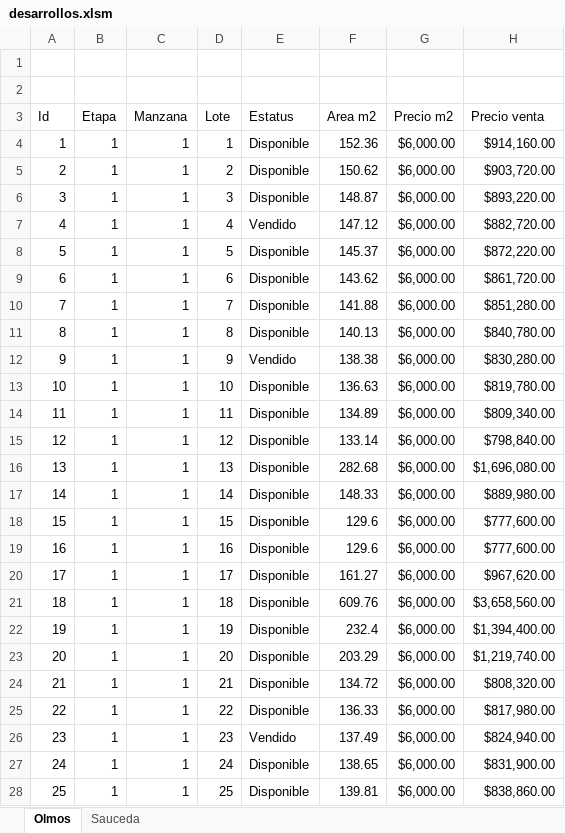
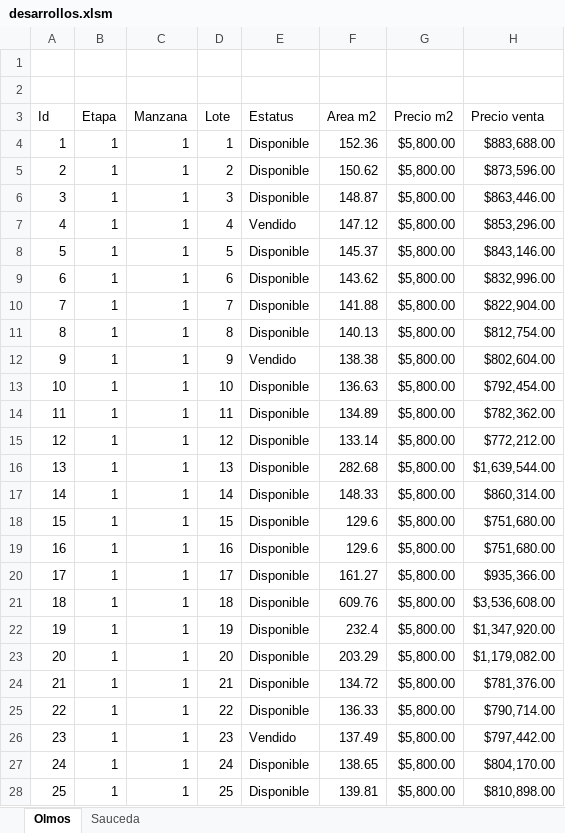
Before and after one commit to filosterra/filosterra.github.io, an Excel workbook: assets/desarrollos.xlsm, sheet Olmos, drawn as a sheet; only a part is shown; values as stored, in another font and other column widths than the file's, no borders; charts and pictures and table styles not drawn; the diff covers the shown part only; the diff names each change by its address in the sheet, - before the commit and + after, or states it on an @@ line.

```diff
--- a/assets/desarrollos.xlsm (sheet Olmos)
+++ b/assets/desarrollos.xlsm (sheet Olmos)
-G4:G28 (Precio m2): $6,000.00
+G4:G28 (Precio m2): $5,800.00
-H4 (Precio venta): $914,160.00
+H4 (Precio venta): $883,688.00
-H5 (Precio venta): $903,720.00
+H5 (Precio venta): $873,596.00
-H6 (Precio venta): $893,220.00
+H6 (Precio venta): $863,446.00
-H7 (Precio venta): $882,720.00
+H7 (Precio venta): $853,296.00
-H8 (Precio venta): $872,220.00
+H8 (Precio venta): $843,146.00
-H9 (Precio venta): $861,720.00
+H9 (Precio venta): $832,996.00
-H10 (Precio venta): $851,280.00
+H10 (Precio venta): $822,904.00
-H11 (Precio venta): $840,780.00
+H11 (Precio venta): $812,754.00
-H12 (Precio venta): $830,280.00
+H12 (Precio venta): $802,604.00
-H13 (Precio venta): $819,780.00
+H13 (Precio venta): $792,454.00
-H14 (Precio venta): $809,340.00
+H14 (Precio venta): $782,362.00
-H15 (Precio venta): $798,840.00
+H15 (Precio venta): $772,212.00
-H16 (Precio venta): $1,696,080.00
+H16 (Precio venta): $1,639,544.00
-H17 (Precio venta): $889,980.00
+H17 (Precio venta): $860,314.00
-H18:H19 (Precio venta): $777,600.00
+H18:H19 (Precio venta): $751,680.00
-H20 (Precio venta): $967,620.00
+H20 (Precio venta): $935,366.00
-H21 (Precio venta): $3,658,560.00
+H21 (Precio venta): $3,536,608.00
-H22 (Precio venta): $1,394,400.00
+H22 (Precio venta): $1,347,920.00
-H23 (Precio venta): $1,219,740.00
+H23 (Precio venta): $1,179,082.00
-H24 (Precio venta): $808,320.00
+H24 (Precio venta): $781,376.00
-H25 (Precio venta): $817,980.00
+H25 (Precio venta): $790,714.00
-H26 (Precio venta): $824,940.00
+H26 (Precio venta): $797,442.00
-H27 (Precio venta): $831,900.00
+H27 (Precio venta): $804,170.00
-H28 (Precio venta): $838,860.00
+H28 (Precio venta): $810,898.00
```
Also changed, not shown: 14 edited cells elsewhere in this sheet, sheet Sauceda, charts or pictures, 2 other files.
